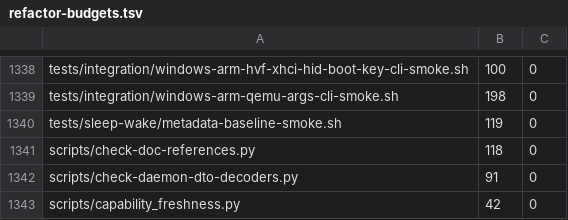
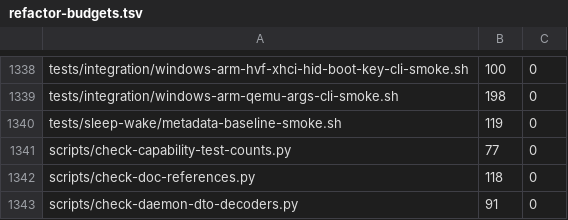
Before and after one commit to Ketchio-dev/bridgevm, a TSV file: scripts/refactor-budgets.tsv, drawn as a sheet; only a part is shown, gaps mark what is left out; the shorter side is filled out with more unchanged rows; the diff names each change by its address in the sheet, - before the commit and + after, or states it on an @@ line.

Commit message:
fix: correct two test counts nobody could have checked, and check them
The registry said A12 had 17 tests in bridgevm_hvf::smccc_trng and A13 had 19 in
psci. Counting with cargo test -- --list gives 14 and 13. Neither criterion
lists evidence_paths, so the existing evidence gate never looked at them.

scripts/check-capability-test-counts.py now counts any claim of the form "N
tests" naming a bridgevm_hvf module. Restoring 17 and 19 fails with both the
claimed and the real number; the corrected values pass.

This commit also carries an inherited improvement to the evidence gate's token
pattern, which I verified before keeping. A trailing \b meant every figure with
a unit was invisible, so "1000ms" and "1280x1024" were never checked. With the
lookahead the gate immediately found a real gap: B4 claims the framebuffer
stayed at baseline through 1000ms, and no cited document says so. Re-measuring
needs a live Windows guest, so B4 is disclosed in ACCEPTED with that reason
rather than quietly dropped, and the checked count rises from 13 to 16.

Reverting the pattern makes the gate report "B4: now backed; remove it from
ACCEPTED" -- it detects its own blindness, which is the property worth having.

```diff
--- a/scripts/refactor-budgets.tsv
+++ b/scripts/refactor-budgets.tsv
+row 1341: scripts/check-capability-test-counts.py | 77 | 0
```
Also changed, not shown: 7 other files.
